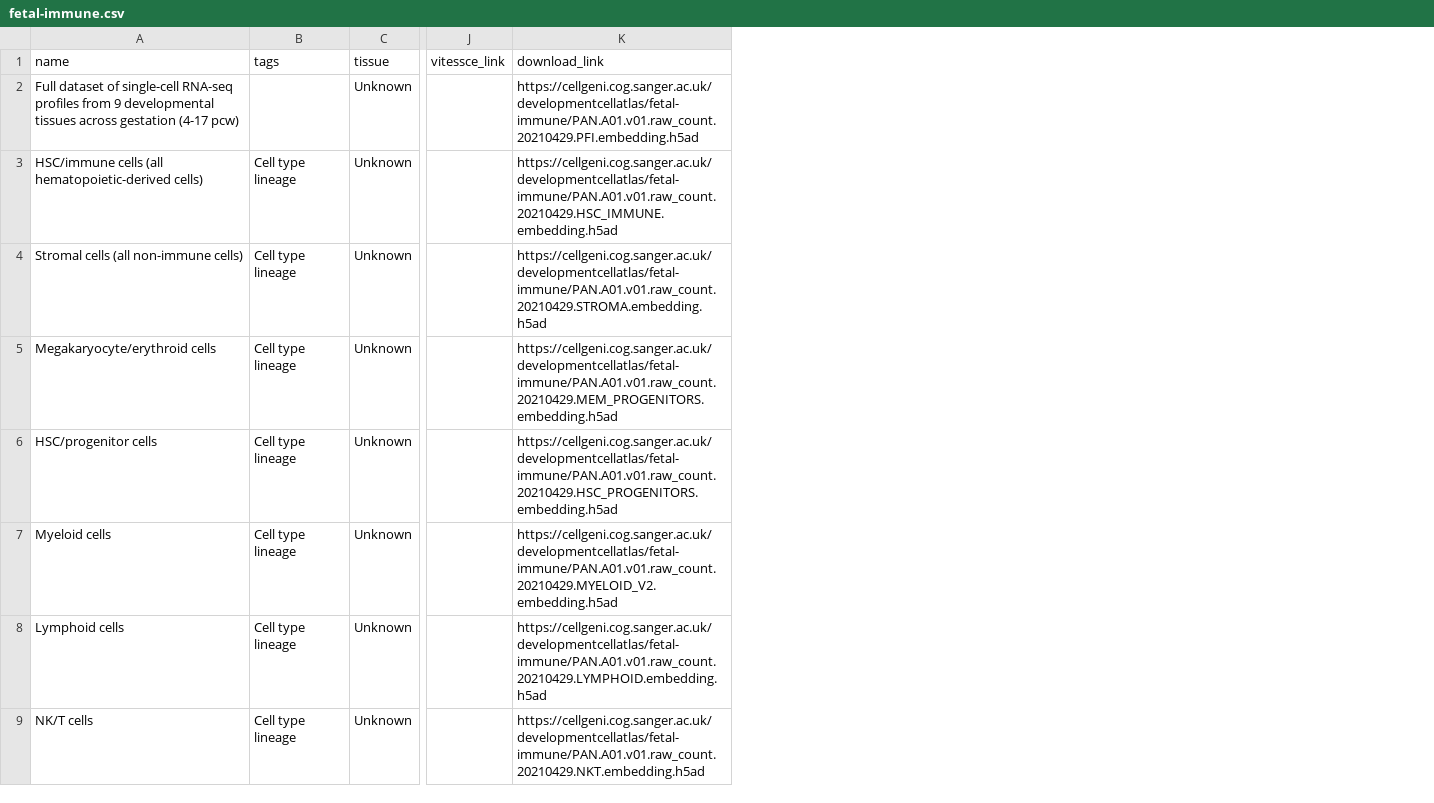
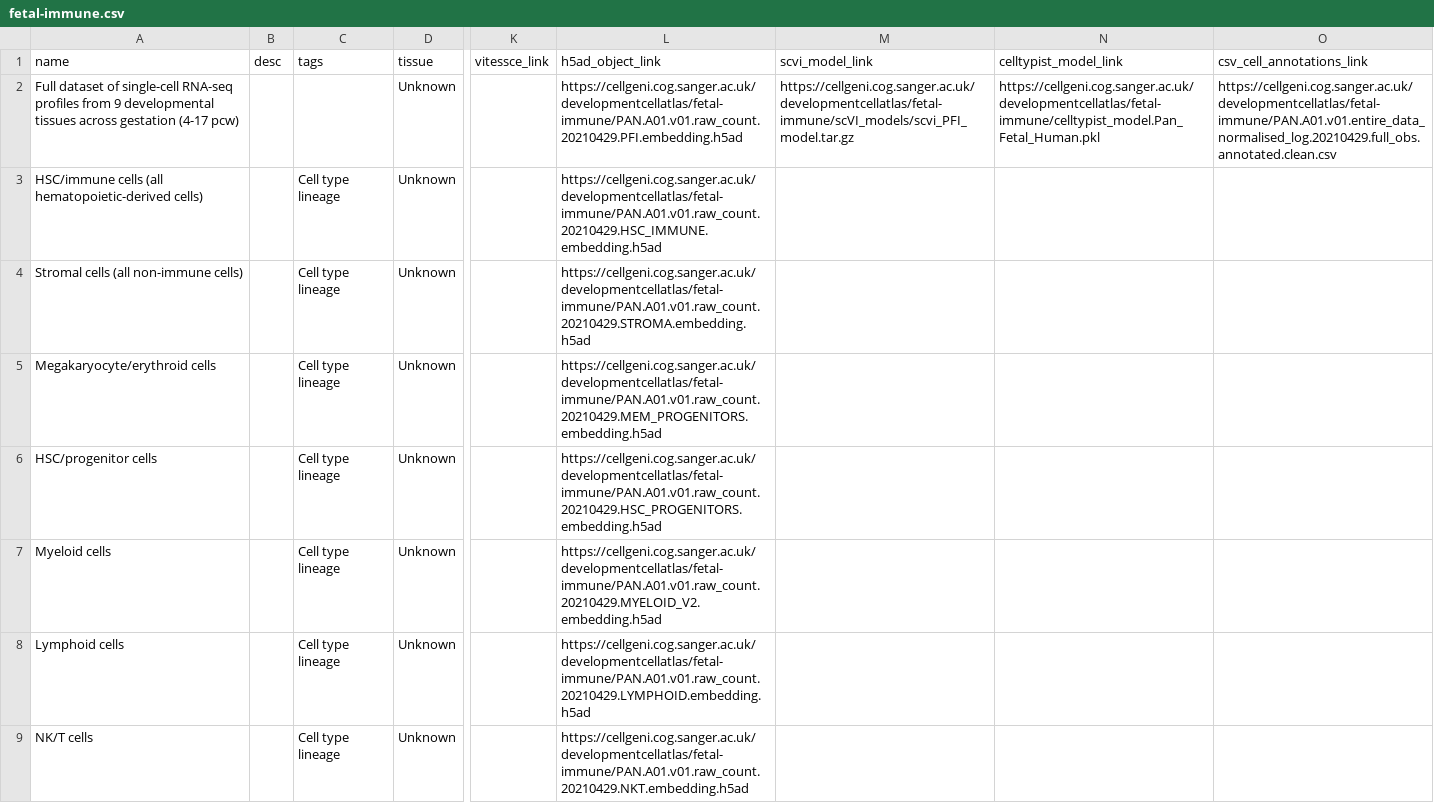
Before and after one commit to haniffalab/jekyll-hdca, a CSV file: _data/fetal-immune.csv, drawn as a sheet; only a part is shown, gaps mark what is left out; addresses are those after the commit; the diff names each change by its address in the sheet, - before the commit and + after, or states it on an @@ line.

Commit message:
move datasets details into a dedicated modal box

```diff
--- a/_data/fetal-immune.csv
+++ b/_data/fetal-immune.csv
+column B (desc), empty
+column M (scvi_model_link), row 2: https://cellgeni.cog.sanger.ac.uk/developmentcellatlas/fetal-immune/scVI_models/scvi_PFI_model.tar.gz
+column N (celltypist_model_link), row 2: https://cellgeni.cog.sanger.ac.uk/developmentcellatlas/fetal-immune/celltypist_model.Pan_Fetal_Human.pkl
+column O (csv_cell_annotations_link), row 2: https://cellgeni.cog.sanger.ac.uk/developmentcellatlas/fetal-immune/PAN.A01.v01.entire_data_normalised_log.20210429.full_obs.annotated.clean.csv
-L1: download_link
+L1: h5ad_object_link
```
Also changed, not shown: 2 other files.
